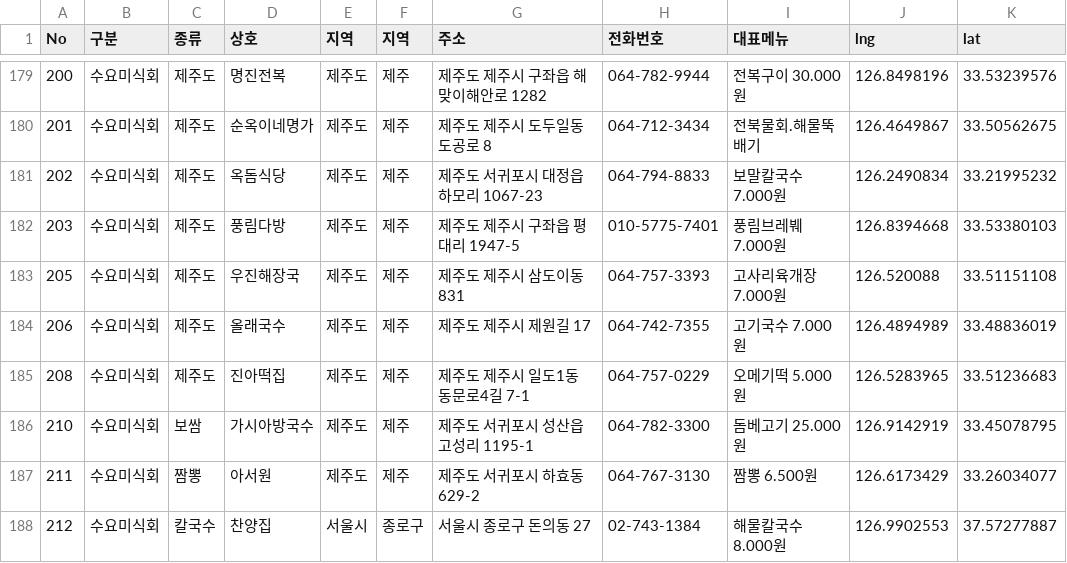
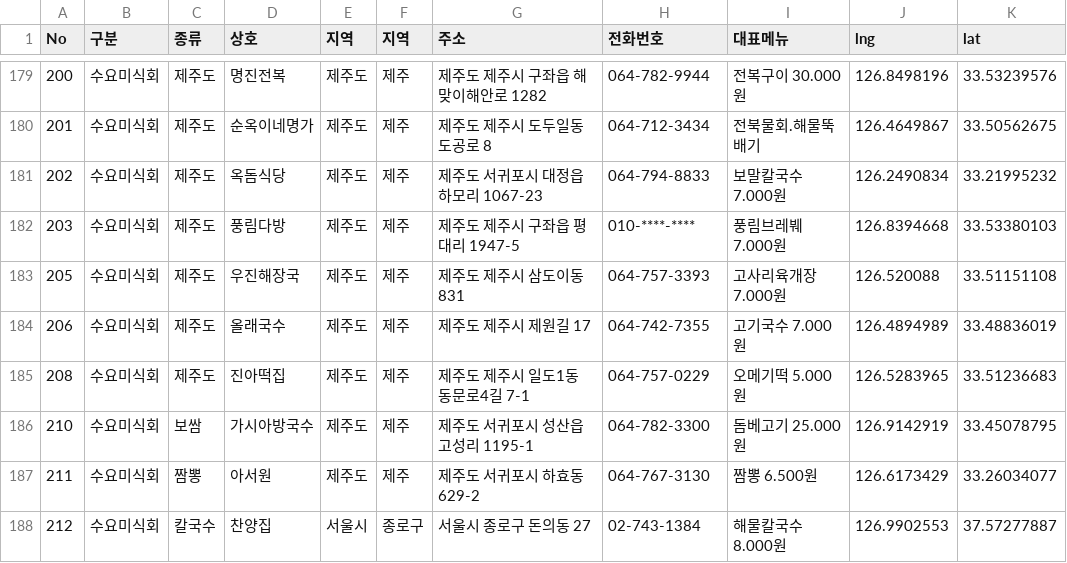
Before and after one commit to hg-study/html-css-js, a CSV file: HTML_CSS_JS/04_JSLIB/08_Leaflet/02_Tile/data/test.csv, drawn as a sheet; only a part is shown, gaps mark what is left out.

```diff
--- a/HTML_CSS_JS/04_JSLIB/08_Leaflet/02_Tile/data/test.csv
+++ b/HTML_CSS_JS/04_JSLIB/08_Leaflet/02_Tile/data/test.csv
@@ -181,3 +181,3 @@
 202|수요미식회|제주도|옥돔식당|제주도|제주|제주도 서귀포시 대정읍 하모리 1067-23|064-794-8833|보말칼국수 7.000원|126.2490834|33.21995232
-203|수요미식회|제주도|풍림다방|제주도|제주|제주도 제주시 구좌읍 평대리 1947-5|010-5775-7401|풍림브레붸 7.000원|126.8394668|33.53380103
+203|수요미식회|제주도|풍림다방|제주도|제주|제주도 제주시 구좌읍 평대리 1947-5|010-****-****|풍림브레붸 7.000원|126.8394668|33.53380103
 205|수요미식회|제주도|우진해장국|제주도|제주|제주도 제주시 삼도이동 831|064-757-3393|고사리육개장 7.000원|126.520088|33.51151108
```
Also changed, not shown: HTML_CSS_JS/04_JSLIB/08_Leaflet/03_Marker/data/test.csv, HTML_CSS_JS/04_JSLIB/08_Leaflet/04_Geocoder/data/test.csv, 5 other files.
